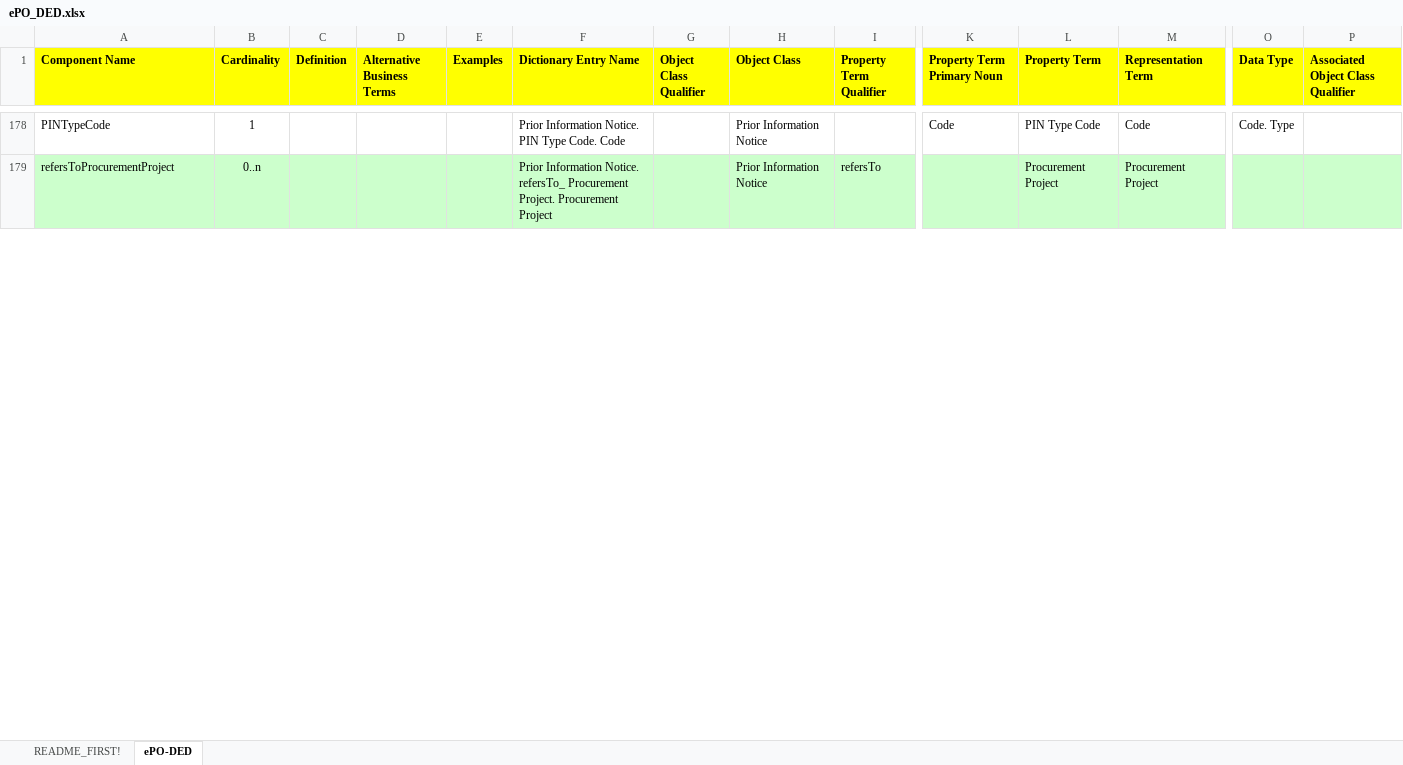
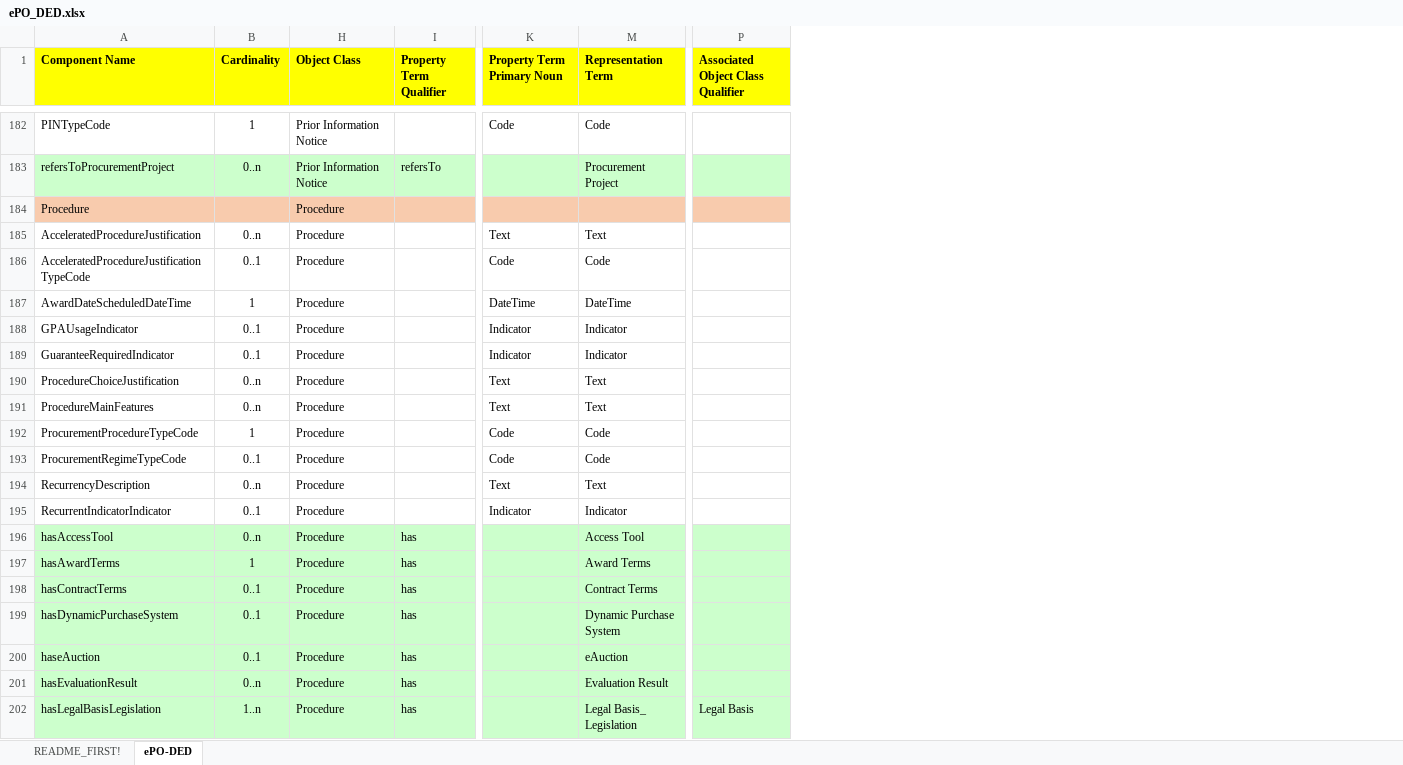
Before and after one commit to OP-TED/ePO, an Excel workbook: v2.0.0/02_IR_DED/ePO_DED.xlsx, sheet ePO-DED, drawn as a sheet; only a part is shown, gaps mark what is left out; values as stored, in another font and other column widths than the file's, no borders; removed rows and columns are numbered as before the commit, all else as after; rows hold the shown columns only; the diff covers the shown part only; the diff names each change by its address in the sheet, - before the commit and + after, or states it on an @@ line.

```diff
--- a/v2.0.0/02_IR_DED/ePO_DED.xlsx (sheet ePO-DED)
+++ b/v2.0.0/02_IR_DED/ePO_DED.xlsx (sheet ePO-DED)
@@ column C (Definition) hidden, empty @@
@@ column D (Alternative Business Terms) hidden, empty @@
@@ column E (Examples) hidden, empty @@
@@ column F (Dictionary Entry Name) hidden, rows 178-179: Prior Information Notice. PIN Type Code. Code | Prior Information Notice. refersTo_ Procurement Project. Procurement Project @@
@@ column G (Object Class Qualifier) hidden, empty @@
@@ column L (Property Term) hidden, rows 178-179: PIN Type Code | Procurement Project @@
@@ column O (Data Type) hidden, row 178: Code. Type @@
+row 184: Procedure |  | Procedure
+row 185: AcceleratedProcedureJustification | 0..n | Procedure |  | Text | Text
+row 186: AcceleratedProcedureJustificationTypeCode | 0..1 | Procedure |  | Code | Code
+row 187: AwardDateScheduledDateTime | 1 | Procedure |  | DateTime | DateTime
+row 188: GPAUsageIndicator | 0..1 | Procedure |  | Indicator | Indicator
+row 189: GuaranteeRequiredIndicator | 0..1 | Procedure |  | Indicator | Indicator
+row 190: ProcedureChoiceJustification | 0..n | Procedure |  | Text | Text
+row 191: ProcedureMainFeatures | 0..n | Procedure |  | Text | Text
+row 192: ProcurementProcedureTypeCode | 1 | Procedure |  | Code | Code
+row 193: ProcurementRegimeTypeCode | 0..1 | Procedure |  | Code | Code
+row 194: RecurrencyDescription | 0..n | Procedure |  | Text | Text
+row 195: RecurrentIndicatorIndicator | 0..1 | Procedure |  | Indicator | Indicator
+row 196: hasAccessTool | 0..n | Procedure | has |  | Access Tool
+row 197: hasAwardTerms | 1 | Procedure | has |  | Award Terms
+row 198: hasContractTerms | 0..1 | Procedure | has |  | Contract Terms
+row 199: hasDynamicPurchaseSystem | 0..1 | Procedure | has |  | Dynamic Purchase System
+row 200: haseAuction | 0..1 | Procedure | has |  | eAuction
+row 201: hasEvaluationResult | 0..n | Procedure | has |  | Evaluation Result
+row 202: hasLegalBasisLegislation | 1..n | Procedure | has |  | Legal Basis_ Legislation | Legal Basis
```
Also changed, not shown: 15 added rows, 28 removed rows and 69 edited cells elsewhere in this sheet, formulas that keep their value, hidden cells, v2.0.0/02_IR_DED/eProcurement_glossary.xlsx, 6 other files.
